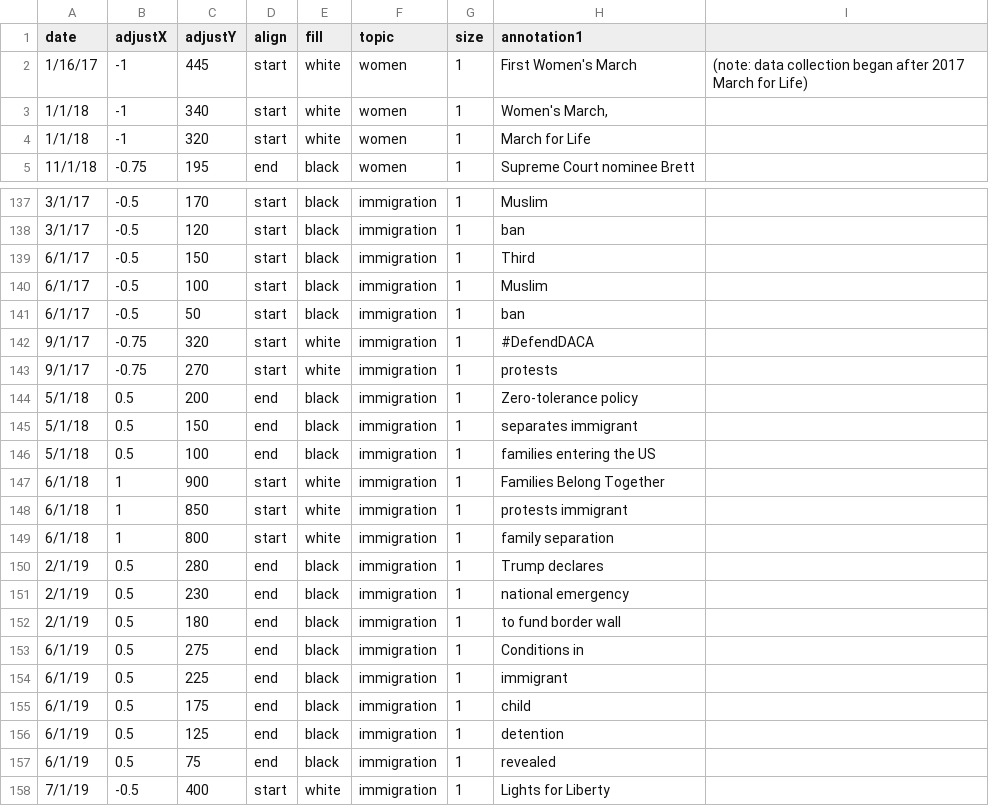
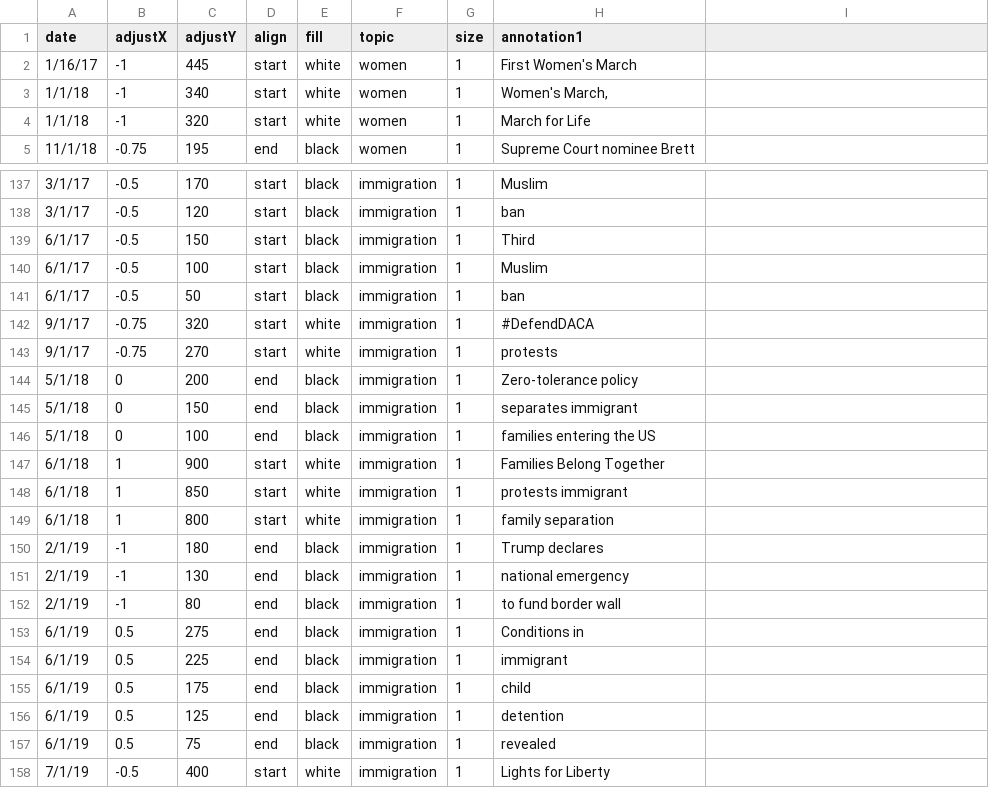
Before and after one commit to alyssafowers/protests, a CSV file: site-clean/annotation.csv, drawn as a sheet; only a part is shown, gaps mark what is left out; the diff names each change by its address in the sheet, - before the commit and + after, or states it on an @@ line.

```diff
--- a/site-clean/annotation.csv
+++ b/site-clean/annotation.csv
-I2: (note: data collection began after 2017 March for Life)
+I2: (empty)
-B144:B146 (adjustX): 0.5
+B144:B146 (adjustX): 0
-B150:B152 (adjustX): 0.5
+B150:B152 (adjustX): -1
-C150 (adjustY): 280
+C150 (adjustY): 180
-C151 (adjustY): 230
+C151 (adjustY): 130
-C152 (adjustY): 180
+C152 (adjustY): 80
```
Also changed, not shown: 11 other files.
